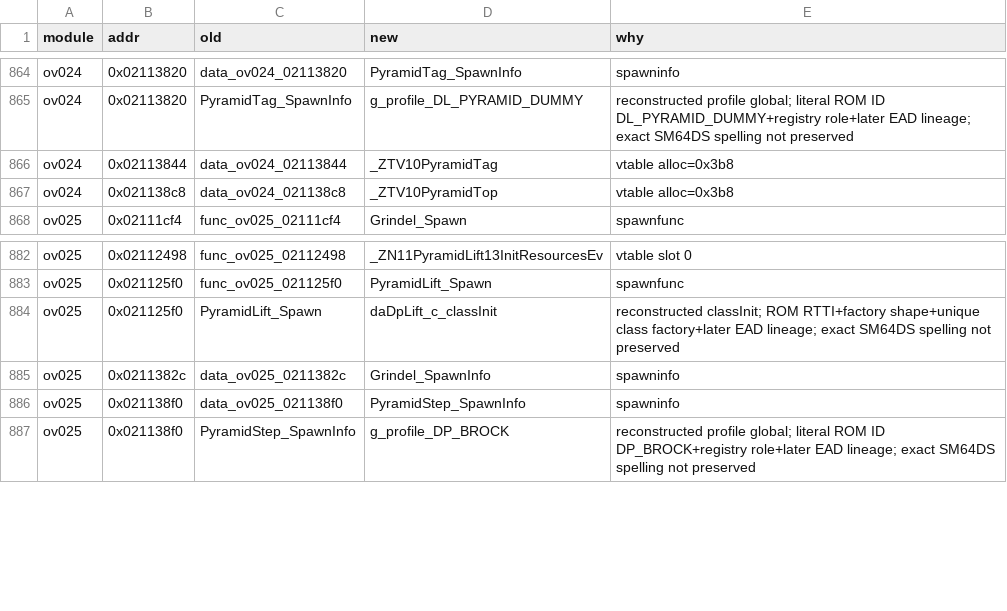
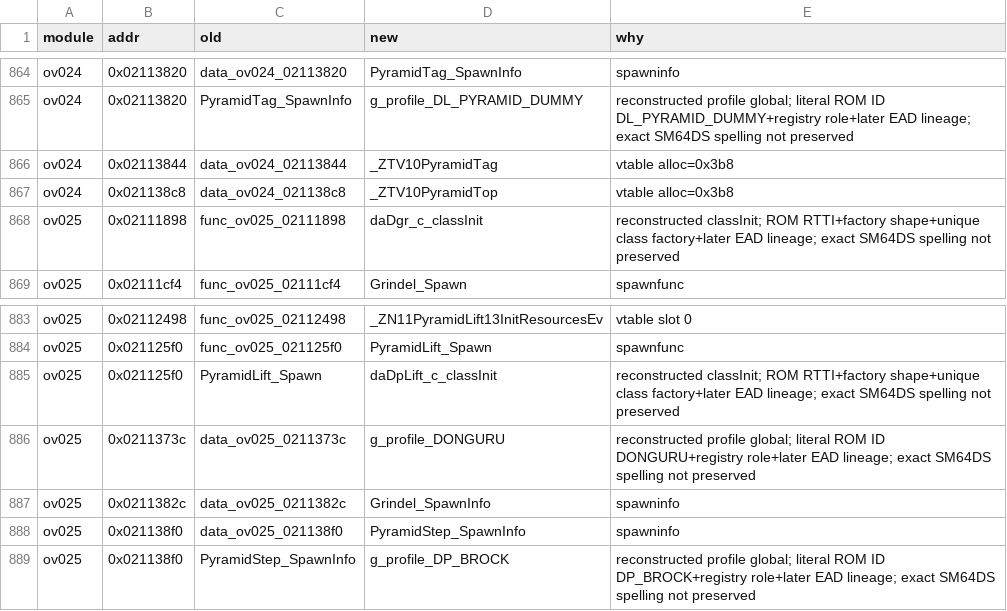
Before and after one commit to tangosdev/sm64ds-decomp, a TSV file: symbols/actor_renames.tsv, drawn as a sheet; only a part is shown, gaps mark what is left out.

```diff
--- a/symbols/actor_renames.tsv
+++ b/symbols/actor_renames.tsv
@@ -867,2 +867,3 @@ ov024	0x02113844	data_ov024_02113844	_ZTV10PyramidTag	vtable alloc=0x3b8
 ov024	0x021138c8	data_ov024_021138c8	_ZTV10PyramidTop	vtable alloc=0x3b8
+ov025	0x02111898	func_ov025_02111898	daDgr_c_classInit	reconstructed classInit; ROM RTTI+factory shape+unique class factory+later EAD lineage; exact SM64DS spelling not preserved
 ov025	0x02111cf4	func_ov025_02111cf4	Grindel_Spawn	spawnfunc
@@ -884,2 +885,3 @@ ov025	0x021125f0	func_ov025_021125f0	PyramidLift_Spawn	spawnfunc
 ov025	0x021125f0	PyramidLift_Spawn	daDpLift_c_classInit	reconstructed classInit; ROM RTTI+factory shape+unique class factory+later EAD lineage; exact SM64DS spelling not preserved
+ov025	0x0211373c	data_ov025_0211373c	g_profile_DONGURU	reconstructed profile global; literal ROM ID DONGURU+registry role+later EAD lineage; exact SM64DS spelling not preserved
 ov025	0x0211382c	data_ov025_0211382c	Grindel_SpawnInfo	spawninfo
```
Also changed, not shown: notes/data/c-cpp-classification.tsv, symbols/profile_reconstruction_registry.tsv, 7 other files.
